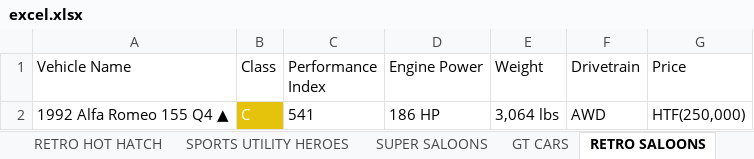
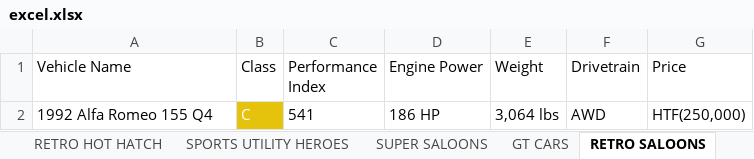
Before and after one commit to crazysamurai/web-scraping, an Excel workbook: scripts/excel.xlsx, sheet RETRO SALOONS, drawn as a sheet; values as stored, in another font and other column widths than the file's, no borders; the diff names each change by its address in the sheet, - before the commit and + after, or states it on an @@ line.

```diff
--- a/scripts/excel.xlsx (sheet RETRO SALOONS)
+++ b/scripts/excel.xlsx (sheet RETRO SALOONS)
-A2 (Vehicle Name): 1992 Alfa Romeo 155 Q4 ▲
+A2 (Vehicle Name): 1992 Alfa Romeo 155 Q4
```
Also changed, not shown: sheet MODERN SPORTS CARS, sheet RETRO HOT HATCH, sheet SUPER SALOONS, sheet GT CARS, sheet CLASSIC RACERS, sheet HOT HATCH, 7 more sheets, 42 other files.
